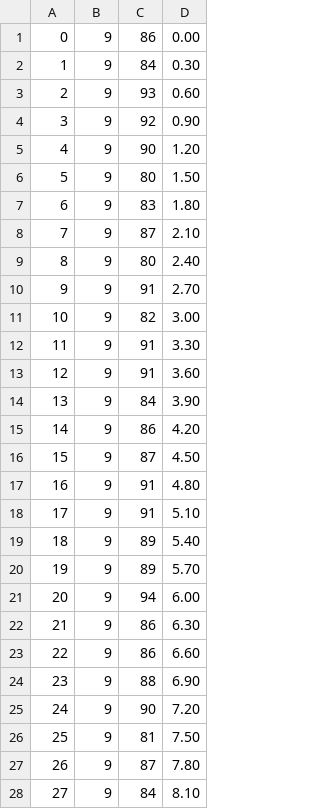
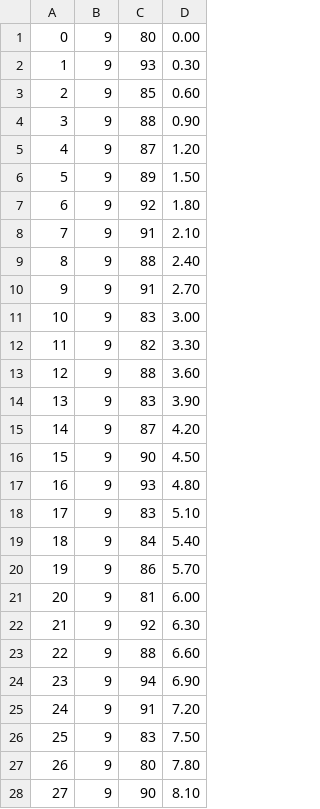
Before and after one commit to drmohan/SEI-Project, a CSV file: webSocket/bpms.csv, drawn as a sheet; only a part is shown; the diff covers the shown part only.

```diff
--- a/webSocket/bpms.csv
+++ b/webSocket/bpms.csv
@@ -1,28 +1,28 @@
-0,9,86,0.00
-1,9,84,0.30
-2,9,93,0.60
-3,9,92,0.90
-4,9,90,1.20
-5,9,80,1.50
-6,9,83,1.80
-7,9,87,2.10
-8,9,80,2.40
+0,9,80,0.00
+1,9,93,0.30
+2,9,85,0.60
+3,9,88,0.90
+4,9,87,1.20
+5,9,89,1.50
+6,9,92,1.80
+7,9,91,2.10
+8,9,88,2.40
 9,9,91,2.70
-10,9,82,3.00
-11,9,91,3.30
-12,9,91,3.60
-13,9,84,3.90
-14,9,86,4.20
-15,9,87,4.50
-16,9,91,4.80
-17,9,91,5.10
-18,9,89,5.40
-19,9,89,5.70
-20,9,94,6.00
-21,9,86,6.30
-22,9,86,6.60
-23,9,88,6.90
-24,9,90,7.20
-25,9,81,7.50
-26,9,87,7.80
-27,9,84,8.10
+10,9,83,3.00
+11,9,82,3.30
+12,9,88,3.60
+13,9,83,3.90
+14,9,87,4.20
+15,9,90,4.50
+16,9,93,4.80
+17,9,83,5.10
+18,9,84,5.40
+19,9,86,5.70
+20,9,81,6.00
+21,9,92,6.30
+22,9,88,6.60
+23,9,94,6.90
+24,9,91,7.20
+25,9,83,7.50
+26,9,80,7.80
+27,9,90,8.10
```
Also changed, not shown: 66 edited cells elsewhere in this file, 5 other files.
